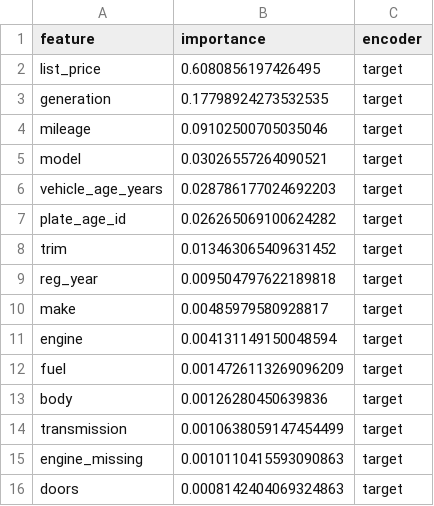
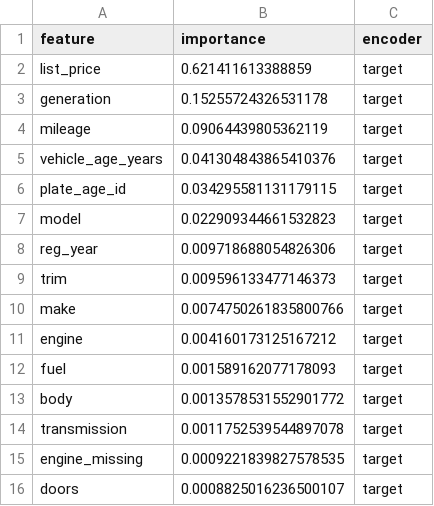
Before and after one commit to akrima-git/MSc, a CSV file: target_feature_importance.csv, drawn as a sheet.

```diff
--- a/target_feature_importance.csv
+++ b/target_feature_importance.csv
@@ -1,16 +1,16 @@
 feature,importance,encoder
-list_price,0.6080856197426495,target
-generation,0.17798924273532535,target
-mileage,0.09102500705035046,target
-model,0.03026557264090521,target
-vehicle_age_years,0.028786177024692203,target
-plate_age_id,0.026265069100624282,target
-trim,0.013463065409631452,target
-reg_year,0.009504797622189818,target
-make,0.00485979580928817,target
-engine,0.004131149150048594,target
-fuel,0.0014726113269096209,target
-body,0.00126280450639836,target
-transmission,0.0010638059147454499,target
-engine_missing,0.0010110415593090863,target
-doors,0.0008142404069324863,target
+list_price,0.621411613388859,target
+generation,0.15255724326531178,target
+mileage,0.09064439805362119,target
+vehicle_age_years,0.041304843865410376,target
+plate_age_id,0.034295581131179115,target
+model,0.022909344661532823,target
+reg_year,0.009718688054826306,target
+trim,0.009596133477146373,target
+make,0.0074750261835800766,target
+engine,0.004160173125167212,target
+fuel,0.001589162077178093,target
+body,0.0013578531552901772,target
+transmission,0.0011752539544897078,target
+engine_missing,0.0009221839827578535,target
+doors,0.0008825016236500107,target
```
Also changed, not shown: statistical_significance.csv, target_scores.csv, 6 other files.
